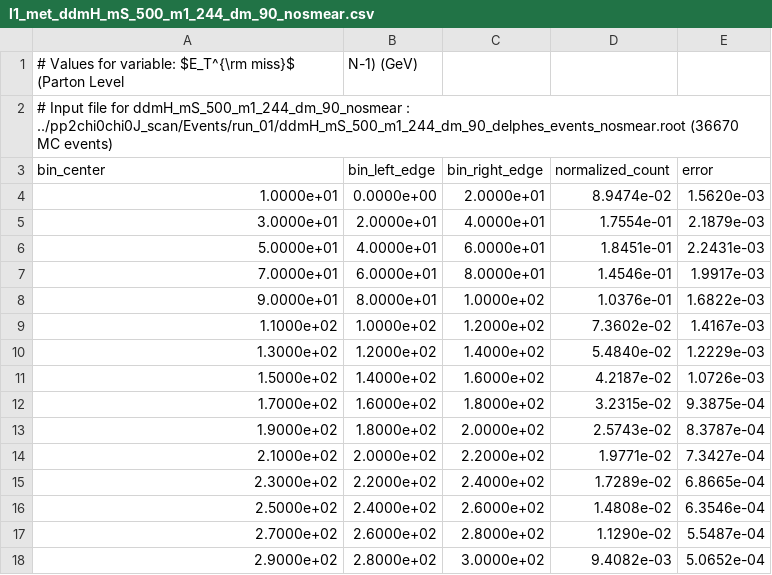
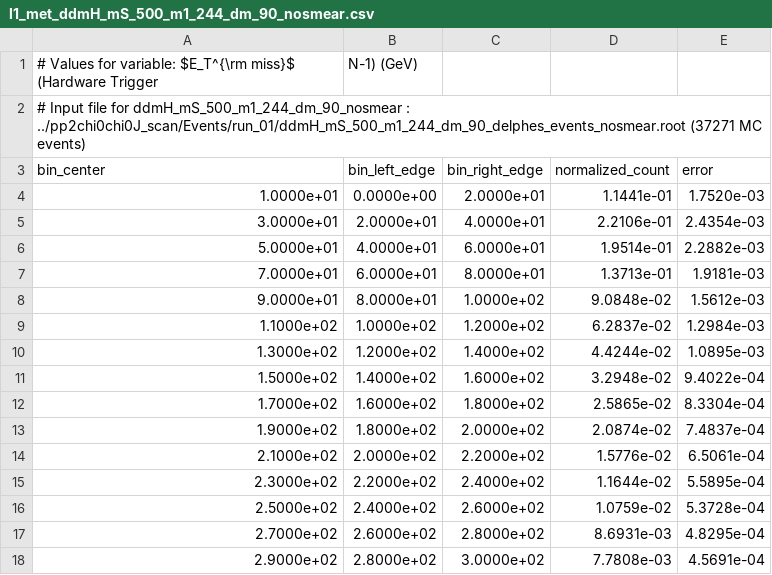
Before and after one commit to andlessa/back2futureTrigger, a CSV file: B2TF-Trigger/results/l1_met_ddmH_mS_500_m1_244_dm_90_nosmear.csv, drawn as a sheet.

```diff
--- a/B2TF-Trigger/results/l1_met_ddmH_mS_500_m1_244_dm_90_nosmear.csv
+++ b/B2TF-Trigger/results/l1_met_ddmH_mS_500_m1_244_dm_90_nosmear.csv
@@ -1,18 +1,18 @@
-# Values for variable: $E_T^{\rm miss}$ (Parton Level, N-1) (GeV)
-# Input file for ddmH_mS_500_m1_244_dm_90_nosmear : ../pp2chi0chi0J_scan/Events/run_01/ddmH_mS_500_m1_244_dm_90_delphes_events_nosmear.root (36670 MC events)
+# Values for variable: $E_T^{\rm miss}$ (Hardware Trigger, N-1) (GeV)
+# Input file for ddmH_mS_500_m1_244_dm_90_nosmear : ../pp2chi0chi0J_scan/Events/run_01/ddmH_mS_500_m1_244_dm_90_delphes_events_nosmear.root (37271 MC events)
 bin_center,bin_left_edge,bin_right_edge,normalized_count,error
-1.0000e+01,0.0000e+00,2.0000e+01,8.9474e-02,1.5620e-03
-3.0000e+01,2.0000e+01,4.0000e+01,1.7554e-01,2.1879e-03
-5.0000e+01,4.0000e+01,6.0000e+01,1.8451e-01,2.2431e-03
-7.0000e+01,6.0000e+01,8.0000e+01,1.4546e-01,1.9917e-03
-9.0000e+01,8.0000e+01,1.0000e+02,1.0376e-01,1.6822e-03
-1.1000e+02,1.0000e+02,1.2000e+02,7.3602e-02,1.4167e-03
-1.3000e+02,1.2000e+02,1.4000e+02,5.4840e-02,1.2229e-03
-1.5000e+02,1.4000e+02,1.6000e+02,4.2187e-02,1.0726e-03
-1.7000e+02,1.6000e+02,1.8000e+02,3.2315e-02,9.3875e-04
-1.9000e+02,1.8000e+02,2.0000e+02,2.5743e-02,8.3787e-04
-2.1000e+02,2.0000e+02,2.2000e+02,1.9771e-02,7.3427e-04
-2.3000e+02,2.2000e+02,2.4000e+02,1.7289e-02,6.8665e-04
-2.5000e+02,2.4000e+02,2.6000e+02,1.4808e-02,6.3546e-04
-2.7000e+02,2.6000e+02,2.8000e+02,1.1290e-02,5.5487e-04
-2.9000e+02,2.8000e+02,3.0000e+02,9.4082e-03,5.0652e-04
+1.0000e+01,0.0000e+00,2.0000e+01,1.1441e-01,1.7520e-03
+3.0000e+01,2.0000e+01,4.0000e+01,2.2106e-01,2.4354e-03
+5.0000e+01,4.0000e+01,6.0000e+01,1.9514e-01,2.2882e-03
+7.0000e+01,6.0000e+01,8.0000e+01,1.3713e-01,1.9181e-03
+9.0000e+01,8.0000e+01,1.0000e+02,9.0848e-02,1.5612e-03
+1.1000e+02,1.0000e+02,1.2000e+02,6.2837e-02,1.2984e-03
+1.3000e+02,1.2000e+02,1.4000e+02,4.4244e-02,1.0895e-03
+1.5000e+02,1.4000e+02,1.6000e+02,3.2948e-02,9.4022e-04
+1.7000e+02,1.6000e+02,1.8000e+02,2.5865e-02,8.3304e-04
+1.9000e+02,1.8000e+02,2.0000e+02,2.0874e-02,7.4837e-04
+2.1000e+02,2.0000e+02,2.2000e+02,1.5776e-02,6.5061e-04
+2.3000e+02,2.2000e+02,2.4000e+02,1.1644e-02,5.5895e-04
+2.5000e+02,2.4000e+02,2.6000e+02,1.0759e-02,5.3728e-04
+2.7000e+02,2.6000e+02,2.8000e+02,8.6931e-03,4.8295e-04
+2.9000e+02,2.8000e+02,3.0000e+02,7.7808e-03,4.5691e-04
```
Also changed, not shown: B2TF-Trigger/results/l1_del_phi_ddmH_mS_500_m1_244_dm_90.csv, B2TF-Trigger/results/l1_et_ddmH_mS_500_m1_244_dm_90.csv, 7 other files.
